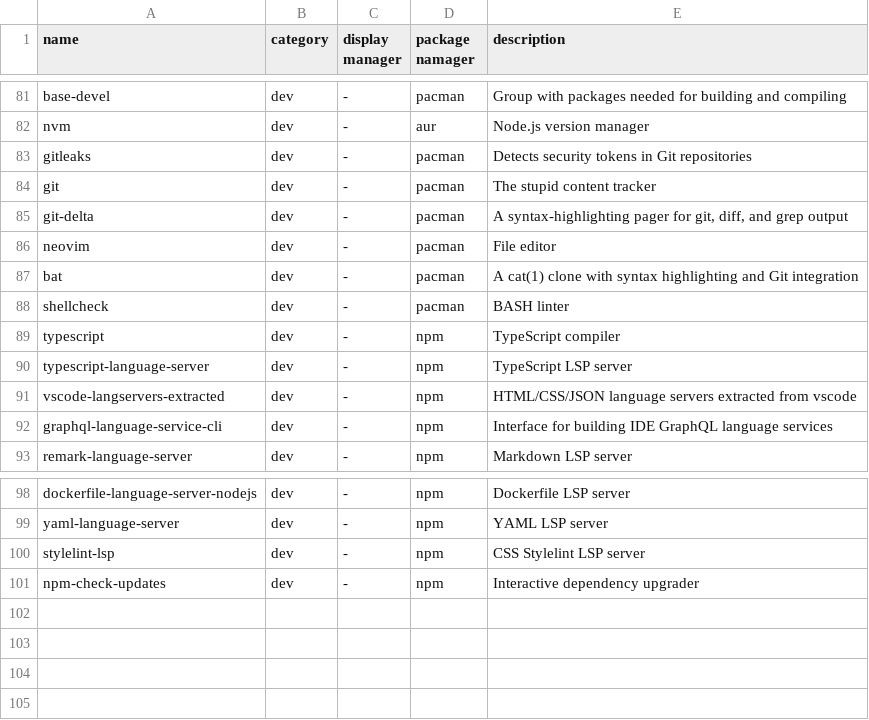
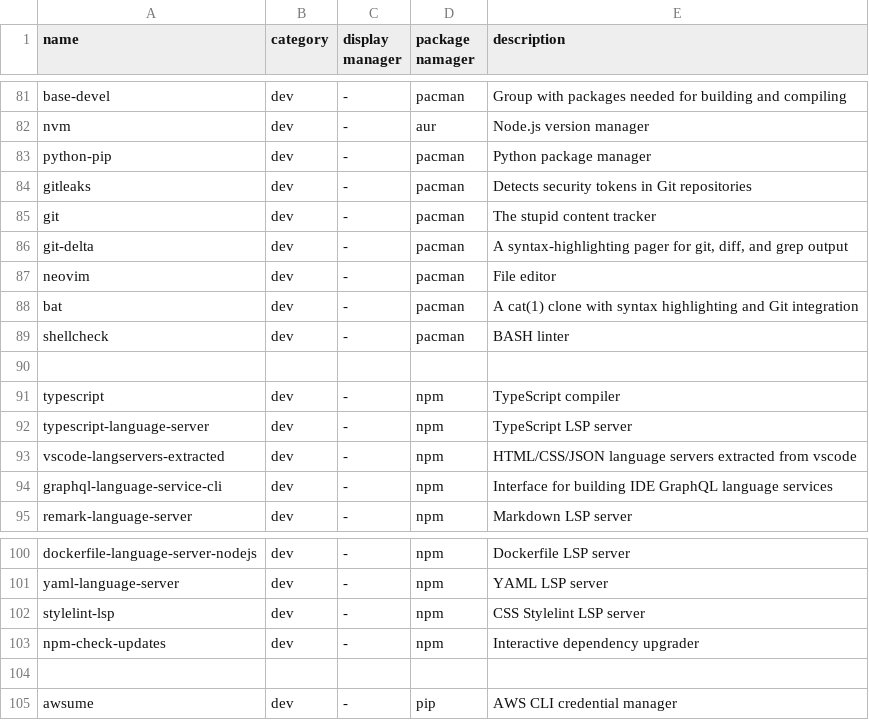
Before and after one commit to andreidmt/dotfiles, a CSV file: packages.csv, drawn as a sheet; only a part is shown, gaps mark what is left out.

Commit message:
feat: add pip and awsume to packages list

```diff
--- a/packages.csv
+++ b/packages.csv
@@ -82,2 +82,3 @@ base-devel, dev, -, pacman, "Group with packages needed for building and compili
 nvm, dev, -, aur, "Node.js version manager"
+python-pip, dev, -, pacman, "Python package manager"
 gitleaks, dev, -, pacman, "Detects security tokens in Git repositories"
@@ -88,2 +89,3 @@ bat, dev, -, pacman, "A cat(1) clone with syntax highlighting and Git integratio
 shellcheck, dev, -, pacman, "BASH linter"
+
 typescript, dev, -, npm, "TypeScript compiler"
@@ -101 +103,3 @@ stylelint-lsp, dev, -, npm, "CSS Stylelint LSP server"
 npm-check-updates, dev, -, npm, "Interactive dependency upgrader"
+
+awsume, dev, -, pip, "AWS CLI credential manager"
```
